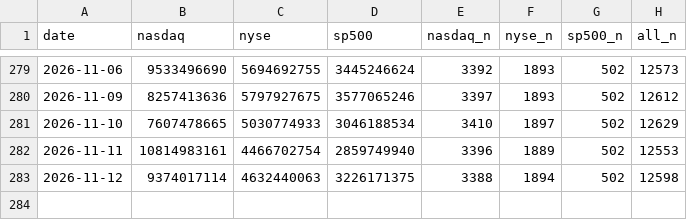
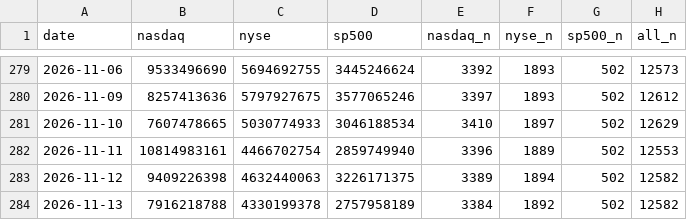
Before and after one commit to ytigerk/stock-tools, a CSV file: distribution/volume.csv, drawn as a sheet; only a part is shown, gaps mark what is left out.

```diff
--- a/distribution/volume.csv
+++ b/distribution/volume.csv
@@ -282,2 +282,3 @@ date,nasdaq,nyse,sp500,nasdaq_n,nyse_n,sp500_n,all_n
 2026-11-11,10814983161,4466702754,2859749940,3396,1889,502,12553
-2026-11-12,9374017114,4632440063,3226171375,3388,1894,502,12598
+2026-11-12,9409226398,4632440063,3226171375,3389,1894,502,12582
+2026-11-13,7916218788,4330199378,2757958189,3384,1892,502,12582
```
Also changed, not shown: distribution/history.csv, 1 other file.
